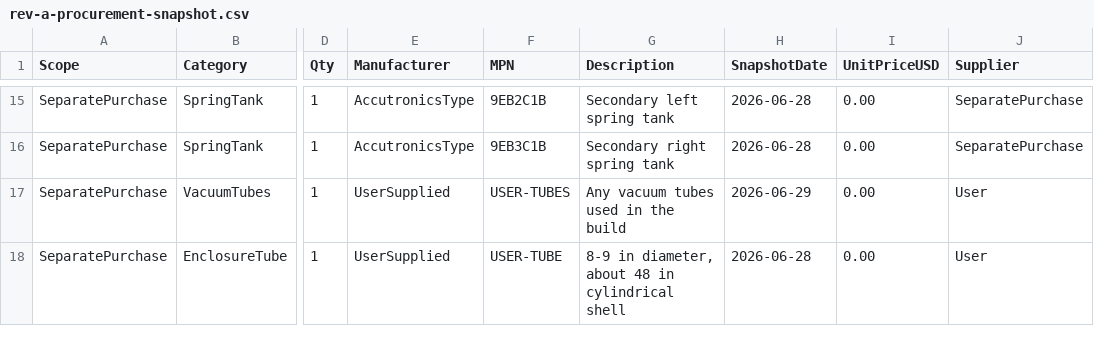
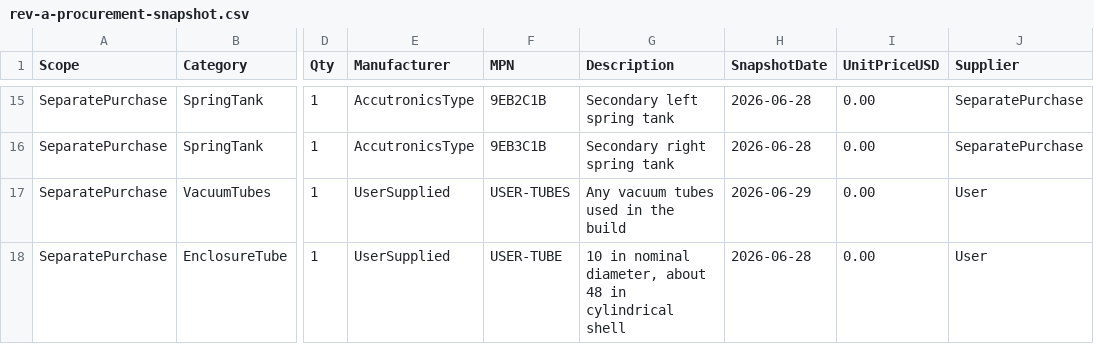
Before and after one commit to jdg511/GAS, a CSV file: hardware/bom/rev-a-procurement-snapshot.csv, drawn as a sheet; only a part is shown, gaps mark what is left out; the diff names each change by its address in the sheet, - before the commit and + after, or states it on an @@ line.

```diff
--- a/hardware/bom/rev-a-procurement-snapshot.csv
+++ b/hardware/bom/rev-a-procurement-snapshot.csv
-G18 (Description): 8-9 in diameter, about…
+G18 (Description): 10 in nominal diameter, about…
```
Also changed, not shown: hardware/bom/rev-a-panel-and-mechanical-reference-bom.csv, hardware/rev-a-endcap-hole-table.csv, 9 other files.
